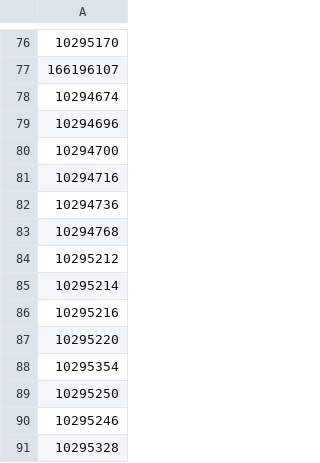
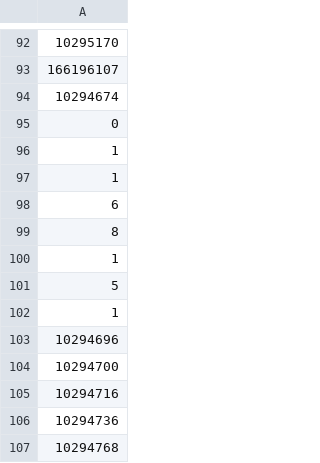
Before and after one commit to jdmattern/t-route, a CSV file: src/ngen_routing/src/ngen_comid_mask.csv, drawn as a sheet; only a part is shown, gaps mark what is left out; the shorter side is filled out with more unchanged rows; the diff covers the shown part only.

```diff
--- a/src/ngen_routing/src/ngen_comid_mask.csv
+++ b/src/ngen_routing/src/ngen_comid_mask.csv
@@ -78,2 +94,10 @@
 10294674
+0
+1
+1
+6
+8
+1
+5
+1
 10294696
```
Also changed, not shown: 16 added rows elsewhere in this file, 9 other files.
